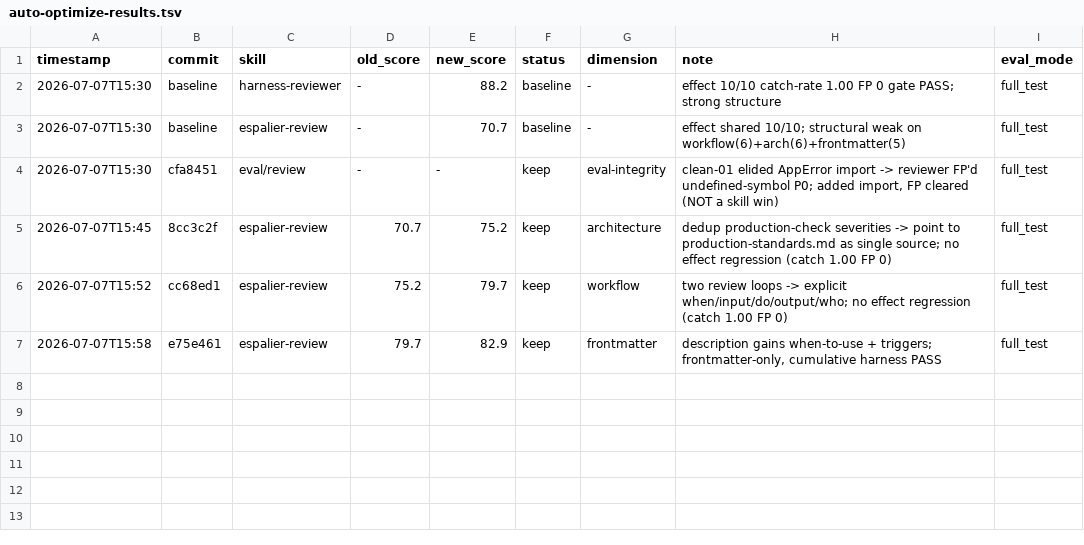
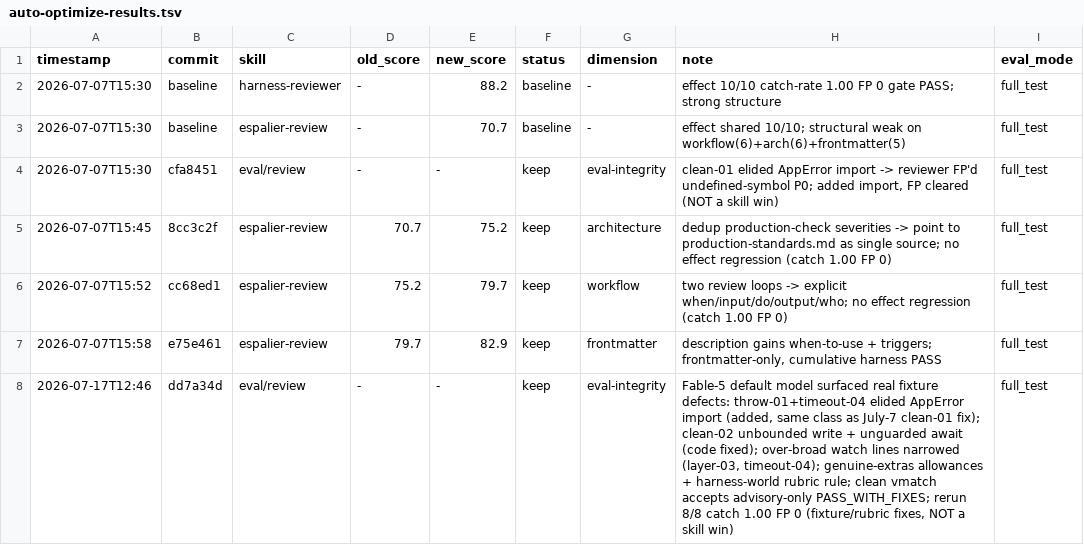
Before and after one commit to Junhanliu-dev/espalier-engineering, a TSV file: eval/review/auto-optimize-results.tsv, drawn as a sheet; the diff names each change by its address in the sheet, - before the commit and + after, or states it on an @@ line.

Commit message:
fix(eval): review-suite hardening for stronger default reviewer model
Baseline attribution run (v0.12 templates + fixtures, today's default
model) reproduced 4 false positives — the failures pre-date the v0.13.0
template changes; a stronger reviewer surfaces genuine defects the
fixtures accidentally contained, and judge scoring of legit extras was
noisy. Zero minimalism findings were filed on any fixture (cap +
tie-break held); rule-newdep-06 caught its planted P1 in every run.

- rule-throw-01 / rule-timeout-04: add the elided AppError import (same
  authoring gap fixed in clean-01 on 2026-07-07)
- clean-02-minimal-guard: fixture code had real production-standards
  defects (unbounded write, unguarded await) — now bounded via
  MAX_INVITES and mapping rejection to an err Result + error log
- watch lists: narrow over-broad error-handling lines (layer-03,
  timeout-04) that shadowed genuine findings; add explicit
  genuine-extras allowances (console-02, datasafety-05, layer-03,
  throw-01, timeout-04)
- rubric: harness-world findings (missing sibling modules, absent
  requirements.md) are genuine, never false positives; clean
  verdict_match accepts advisory-only PASS_WITH_FIXES (P0/P1 still
  fails)
- log run in auto-optimize-results.tsv (eval-integrity, NOT a skill win)

Full suite after hardening: 8/8, catch-rate 1.00, FP 0, RESULT PASS.
Coder suite: 4/4 incl. coder-04-overbuild-trap, RESULT PASS.

```diff
--- a/eval/review/auto-optimize-results.tsv
+++ b/eval/review/auto-optimize-results.tsv
+row 8: 2026-07-17T12:46 | dd7a34d | eval/review | - | - | keep | eval-integrity | Fable-5 default model surfaced real fixture defects: throw-01+timeout-04 elided AppError import (added, same class as July-7 clean-01 fix); clean-02 unbounded write + unguarded await (code fixed); over-broad watch lines narrowed (layer-03, timeout-04); genuine-extras allowances + harness-world rubric rule; clean vmatch accepts advisory-only PASS_WITH_FIXES; rerun 8/8 catch 1.00 FP 0 (fixture/rubric fixes, NOT a skill win) | full_test
```
Also changed, not shown: 7 other files.
